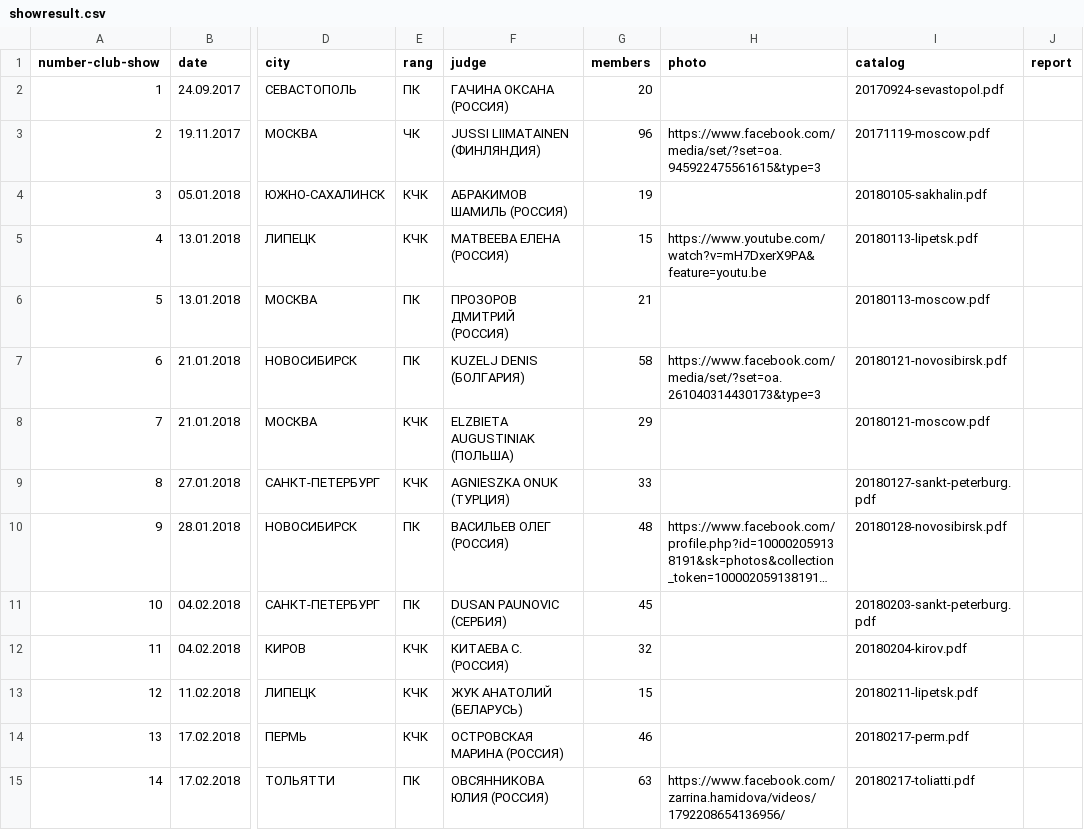
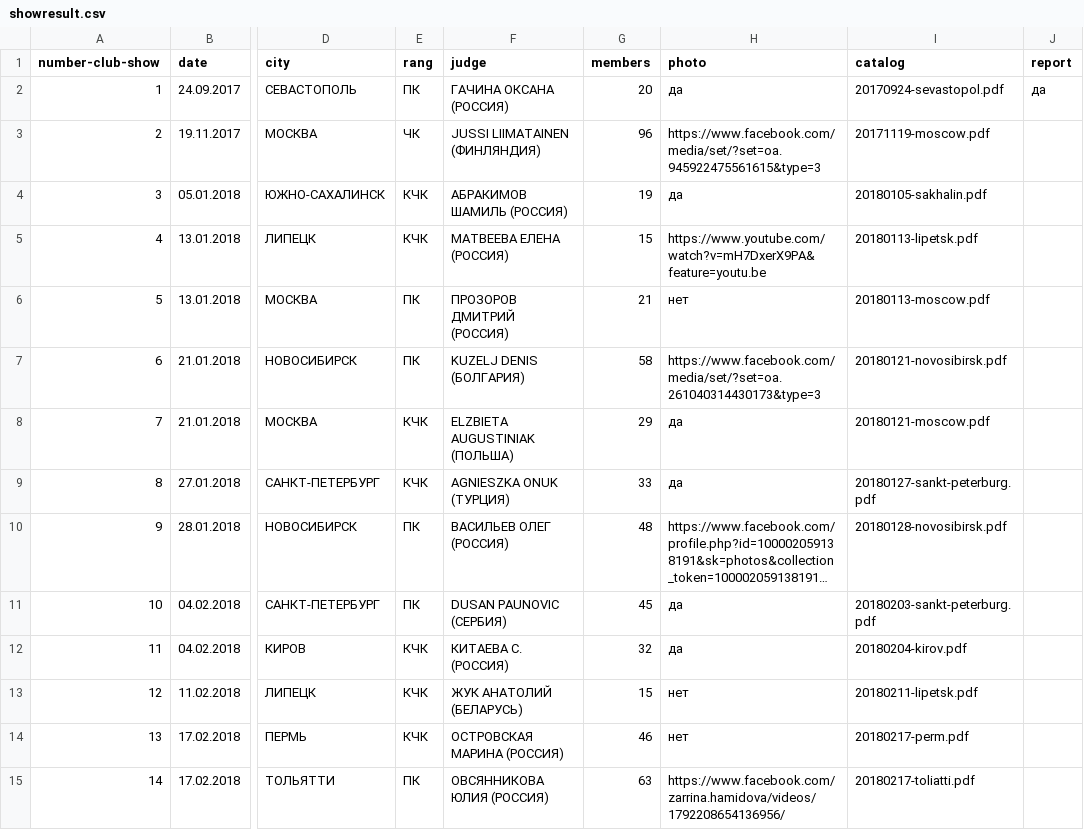
Before and after one commit to Itzamna/nkp-spitz, a CSV file: _data/showresult.csv, drawn as a sheet; only a part is shown, gaps mark what is left out; long unchanged cells end in …; the diff covers the shown part only; the diff names each change by its address in the sheet, - before the commit and + after, or states it on an @@ line.

```diff
--- a/_data/showresult.csv
+++ b/_data/showresult.csv
-H2 (photo): (empty)
+H2 (photo): да
-J2 (report): (empty)
+J2 (report): да
-H4 (photo): (empty)
+H4 (photo): да
-H6 (photo): (empty)
+H6 (photo): нет
-H8:H9 (photo): (empty)
+H8:H9 (photo): да
-H11:H12 (photo): (empty)
+H11:H12 (photo): да
-H13:H14 (photo): (empty)
+H13:H14 (photo): нет
```
Also changed, not shown: 40 edited cells elsewhere in this file, 11 other files.
